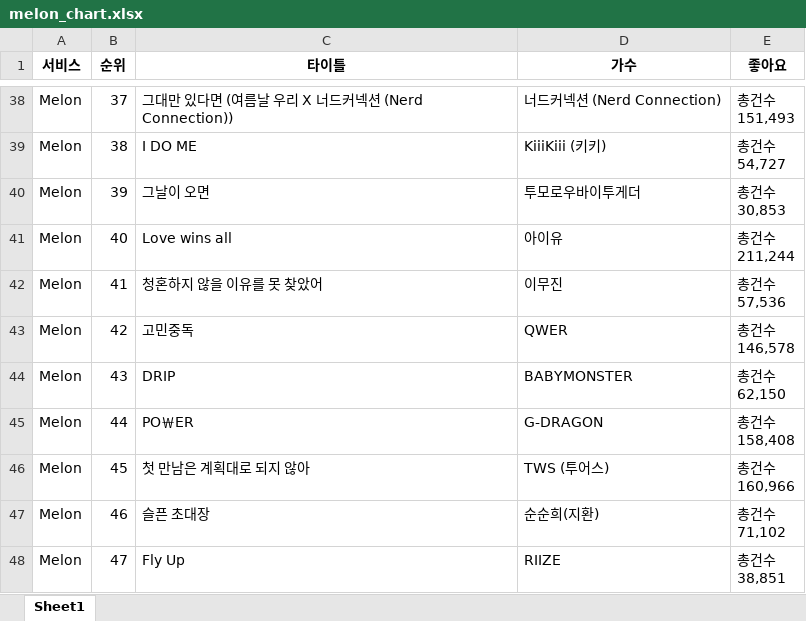
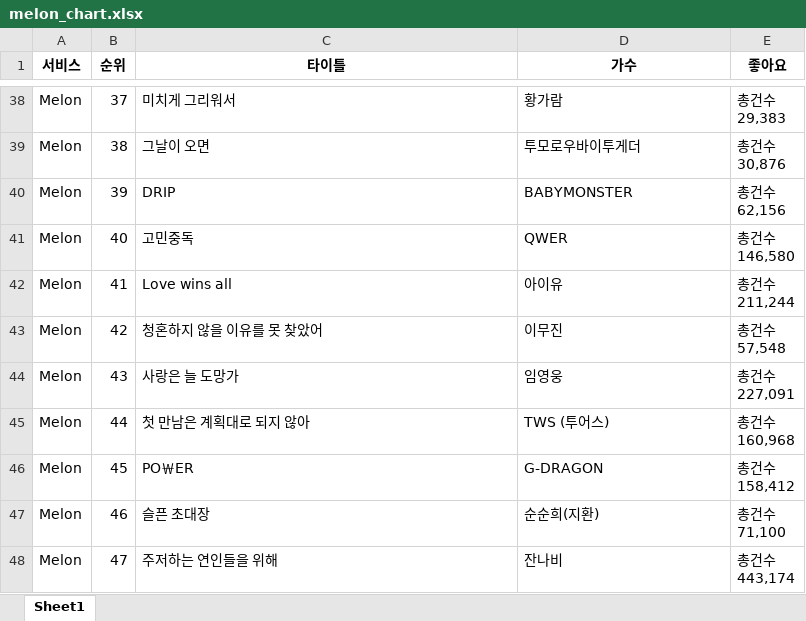
Before and after one commit to rowin1102/PythonStudy, an Excel workbook: saveFiles/melon_chart.xlsx, sheet Sheet1, drawn as a sheet; only a part is shown, gaps mark what is left out; values as stored, in another font and other column widths than the file's, no borders; ↵ is a line break in a cell; the diff covers the shown part only; the diff names each change by its address in the sheet, - before the commit and + after, or states it on an @@ line.

```diff
--- a/saveFiles/melon_chart.xlsx (sheet Sheet1)
+++ b/saveFiles/melon_chart.xlsx (sheet Sheet1)
-C38 (타이틀): 그대만 있다면 (여름날 우리 X 너드커넥션 (Nerd Connection))
+C38 (타이틀): 미치게 그리워서
-D38 (가수): 너드커넥션 (Nerd Connection)
+D38 (가수): 황가람
-E38 (좋아요): 총건수 ↵ 151,493
+E38 (좋아요): 총건수 ↵ 29,383
-C39 (타이틀): I DO ME
+C39 (타이틀): 그날이 오면
-D39 (가수): KiiiKiii (키키)
+D39 (가수): 투모로우바이투게더
-E39 (좋아요): 총건수 ↵ 54,727
+E39 (좋아요): 총건수 ↵ 30,876
-C40 (타이틀): 그날이 오면
+C40 (타이틀): DRIP
-D40 (가수): 투모로우바이투게더
+D40 (가수): BABYMONSTER
-E40 (좋아요): 총건수 ↵ 30,853
+E40 (좋아요): 총건수 ↵ 62,156
-C41 (타이틀): Love wins all
+C41 (타이틀): 고민중독
-D41 (가수): 아이유
+D41 (가수): QWER
-E41 (좋아요): 총건수 ↵ 211,244
+E41 (좋아요): 총건수 ↵ 146,580
-C42 (타이틀): 청혼하지 않을 이유를 못 찾았어
+C42 (타이틀): Love wins all
-D42 (가수): 이무진
+D42 (가수): 아이유
-E42 (좋아요): 총건수 ↵ 57,536
+E42 (좋아요): 총건수 ↵ 211,244
-C43 (타이틀): 고민중독
+C43 (타이틀): 청혼하지 않을 이유를 못 찾았어
-D43 (가수): QWER
+D43 (가수): 이무진
-E43 (좋아요): 총건수 ↵ 146,578
+E43 (좋아요): 총건수 ↵ 57,548
-C44 (타이틀): DRIP
+C44 (타이틀): 사랑은 늘 도망가
-D44 (가수): BABYMONSTER
+D44 (가수): 임영웅
-E44 (좋아요): 총건수 ↵ 62,150
+E44 (좋아요): 총건수 ↵ 227,091
-C45 (타이틀): PO￦ER
+C45 (타이틀): 첫 만남은 계획대로 되지 않아
-D45 (가수): G-DRAGON
+D45 (가수): TWS (투어스)
-E45 (좋아요): 총건수 ↵ 158,408
+E45 (좋아요): 총건수 ↵ 160,968
-C46 (타이틀): 첫 만남은 계획대로 되지 않아
+C46 (타이틀): PO￦ER
-D46 (가수): TWS (투어스)
+D46 (가수): G-DRAGON
-E46 (좋아요): 총건수 ↵ 160,966
+E46 (좋아요): 총건수 ↵ 158,412
-E47 (좋아요): 총건수 ↵ 71,102
+E47 (좋아요): 총건수 ↵ 71,100
-C48 (타이틀): Fly Up
+C48 (타이틀): 주저하는 연인들을 위해
-D48 (가수): RIIZE
+D48 (가수): 잔나비
-E48 (좋아요): 총건수 ↵ 38,851
+E48 (좋아요): 총건수 ↵ 443,174
```
Also changed, not shown: 206 edited cells elsewhere in this sheet, 4 other files.
